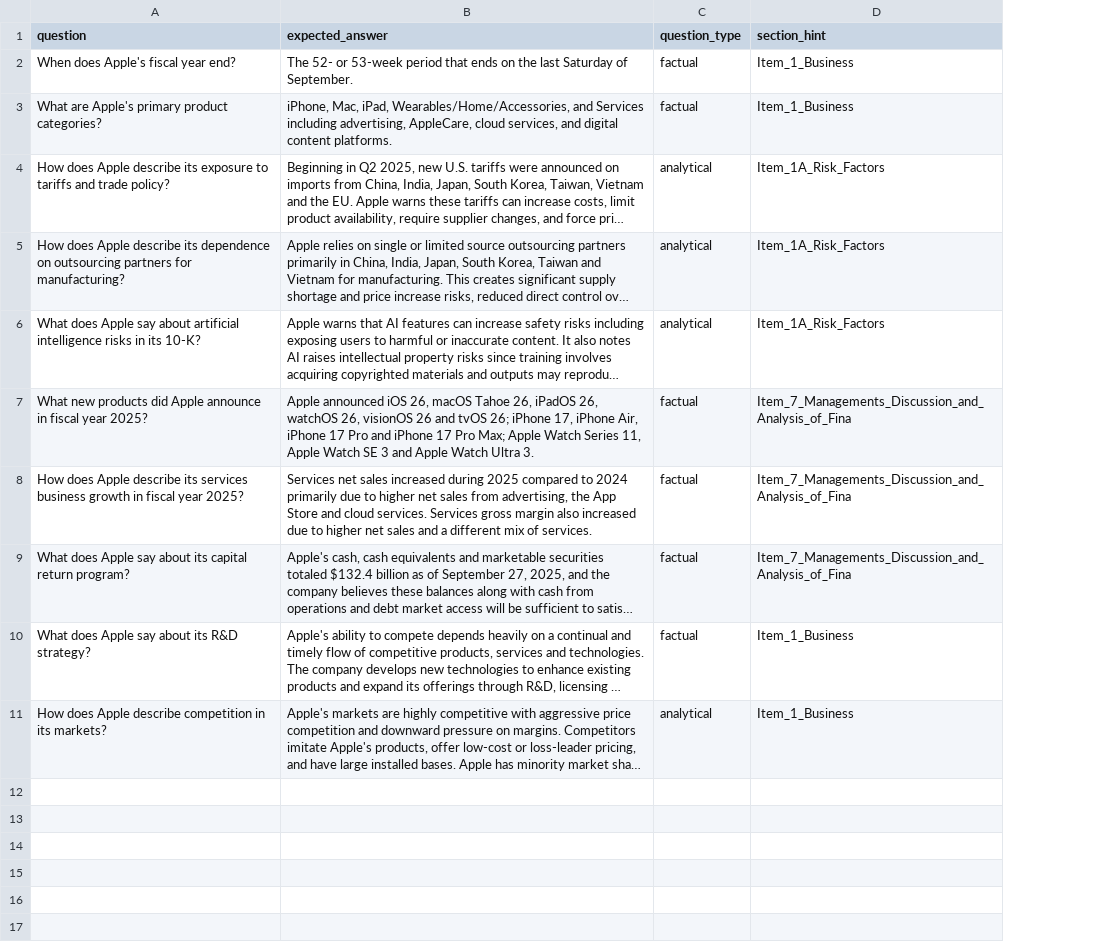
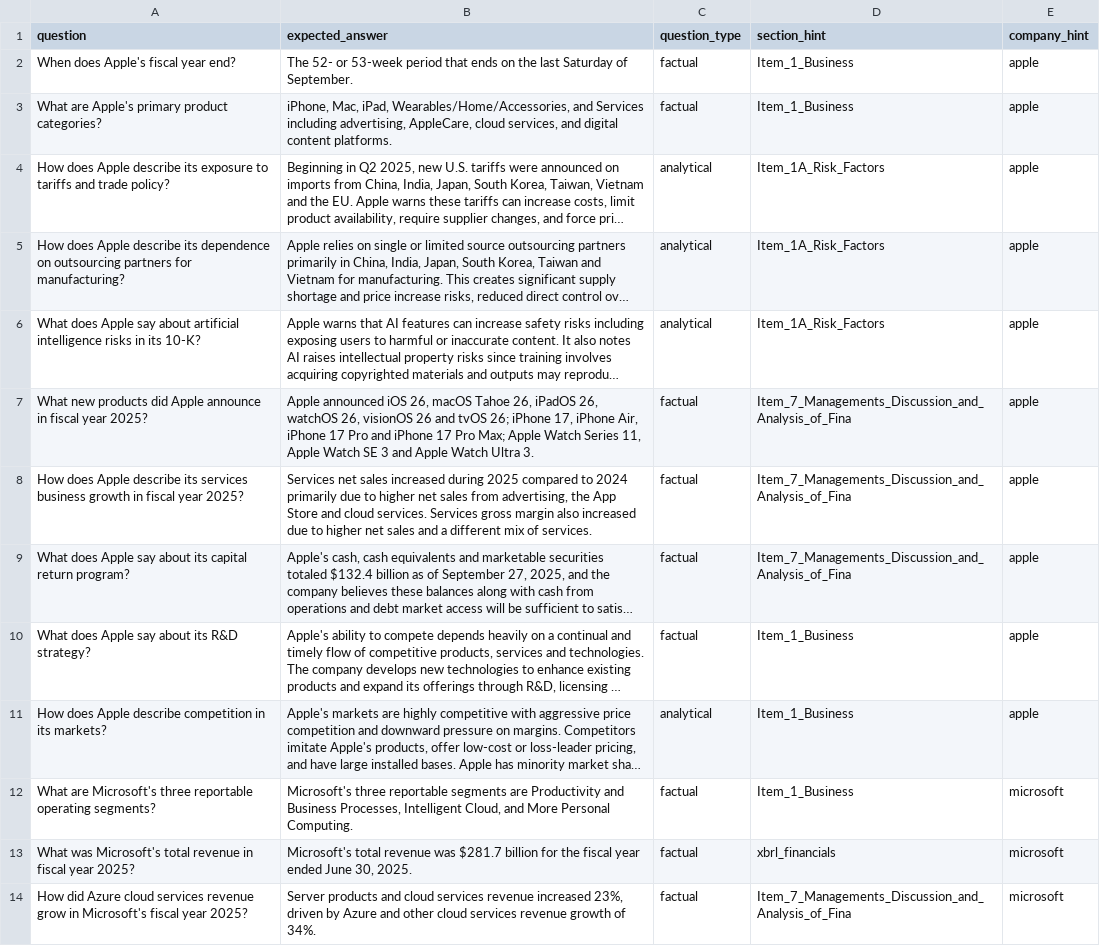
Before and after one commit to ryan-kuntz/sec-filing-rag, a CSV file: evaluation/test_set.csv, drawn as a sheet; only a part is shown; long unchanged cells end in …; the diff covers the shown part only; the diff names each change by its address in the sheet, - before the commit and + after, or states it on an @@ line.

Commit message:
Add company_hint to eval set and tighten retrieval scoring
test_set.csv gains a company_hint column so retrieval eval can verify
chunks come from the right company, not just the right section. Cross-
company questions leave company_hint blank and skip the company check.
eval_retrieval summary now breaks down hit rate and MRR by company.

Closes #2

```diff
--- a/evaluation/test_set.csv
+++ b/evaluation/test_set.csv
+column E (company_hint), rows 2-11: all apple
+row 12: What are Microsoft's three reportable operating segments? | Microsoft's three reportable segments are Productivity and Business Processes, Intelligent Cloud, and More Personal Computing. | factual | Item_1_Business | microsoft
+row 13: What was Microsoft's total revenue in fiscal year 2025? | Microsoft's total revenue was $281.7 billion for the fiscal year ended June 30, 2025. | factual | xbrl_financials | microsoft
+row 14: How did Azure cloud services revenue grow in Microsoft's fiscal year 2025? | Server products and cloud services revenue increased 23%, driven by Azure and other cloud services revenue growth of 34%. | factual | Item_7_Managements_Discussion_and_Analysis_of_Fina | microsoft
```
Also changed, not shown: 12 added rows elsewhere in this file, 1 other file.
